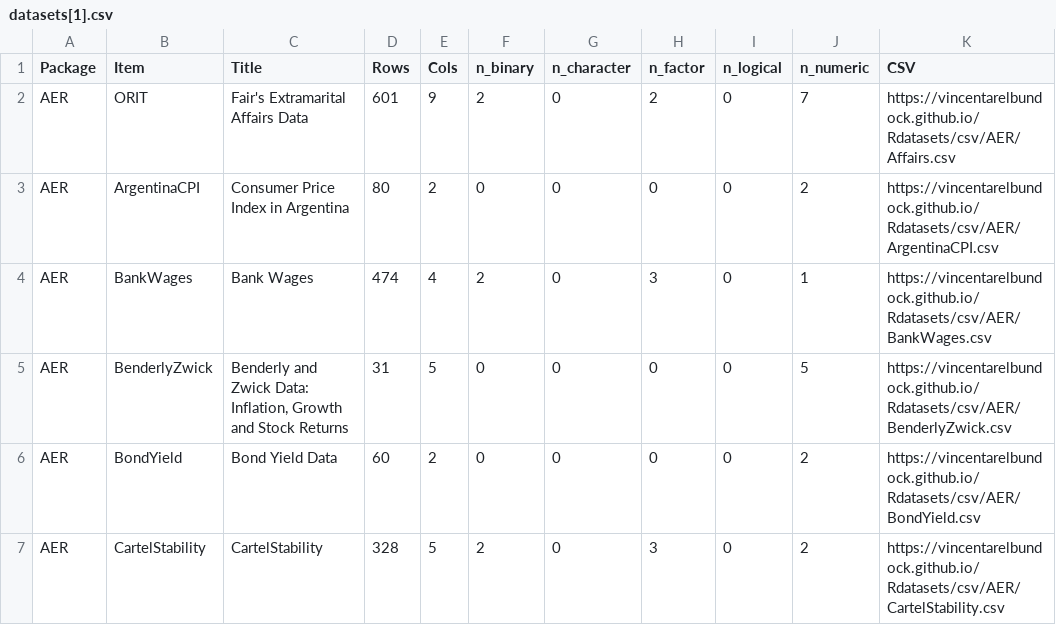
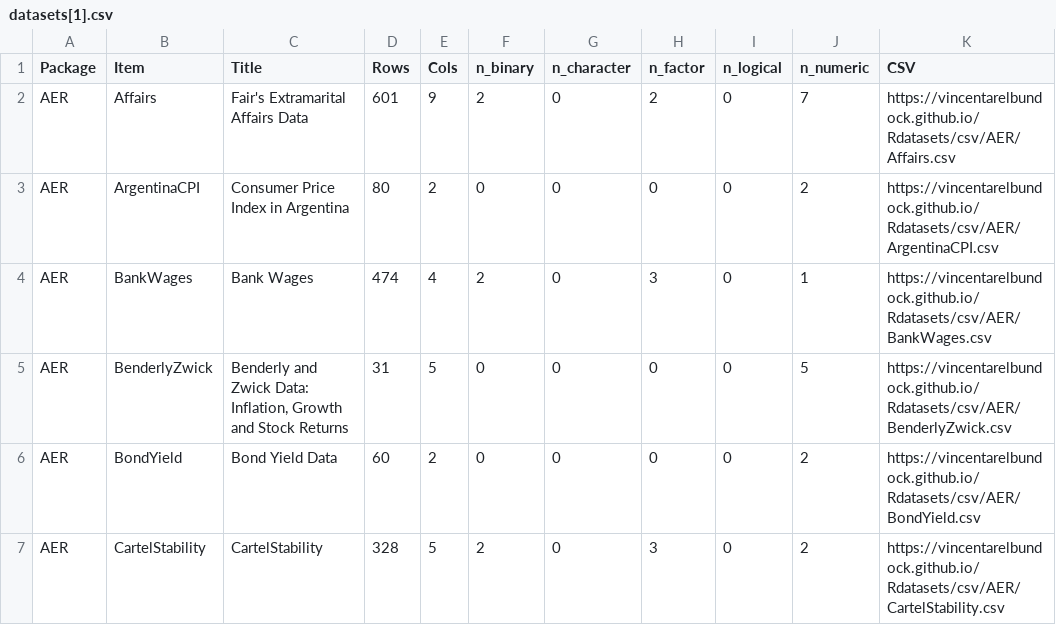
Before and after one commit to perakh71/test-repository, a CSV file: datasets[1].csv, drawn as a sheet; only a part is shown; the diff names each change by its address in the sheet, - before the commit and + after, or states it on an @@ line.

Commit message:
Add files via upload

```diff
--- a/datasets[1].csv
+++ b/datasets[1].csv
-B2 (Item): ORIT
+B2 (Item): Affairs
```
